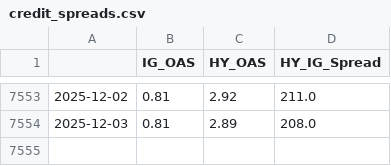
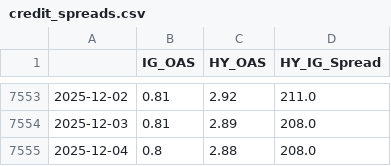
Before and after one commit to maxesser1776/mcf-dashboard, a CSV file: data/processed/credit_spreads.csv, drawn as a sheet; only a part is shown, gaps mark what is left out; the diff names each change by its address in the sheet, - before the commit and + after, or states it on an @@ line.

```diff
--- a/data/processed/credit_spreads.csv
+++ b/data/processed/credit_spreads.csv
+row 7555: 2025-12-04 | 0.8 | 2.88 | 208.0
```
Also changed, not shown: data/processed/fed_liquidity.csv, data/processed/funding_stress.csv, 4 other files.
